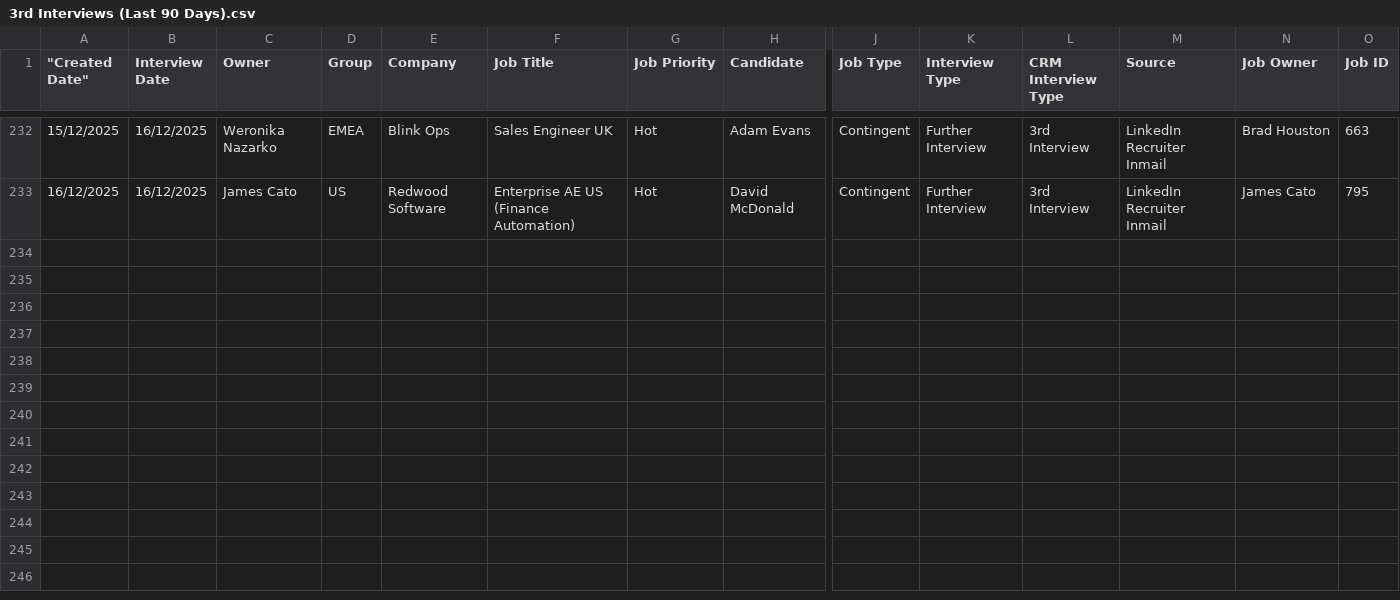
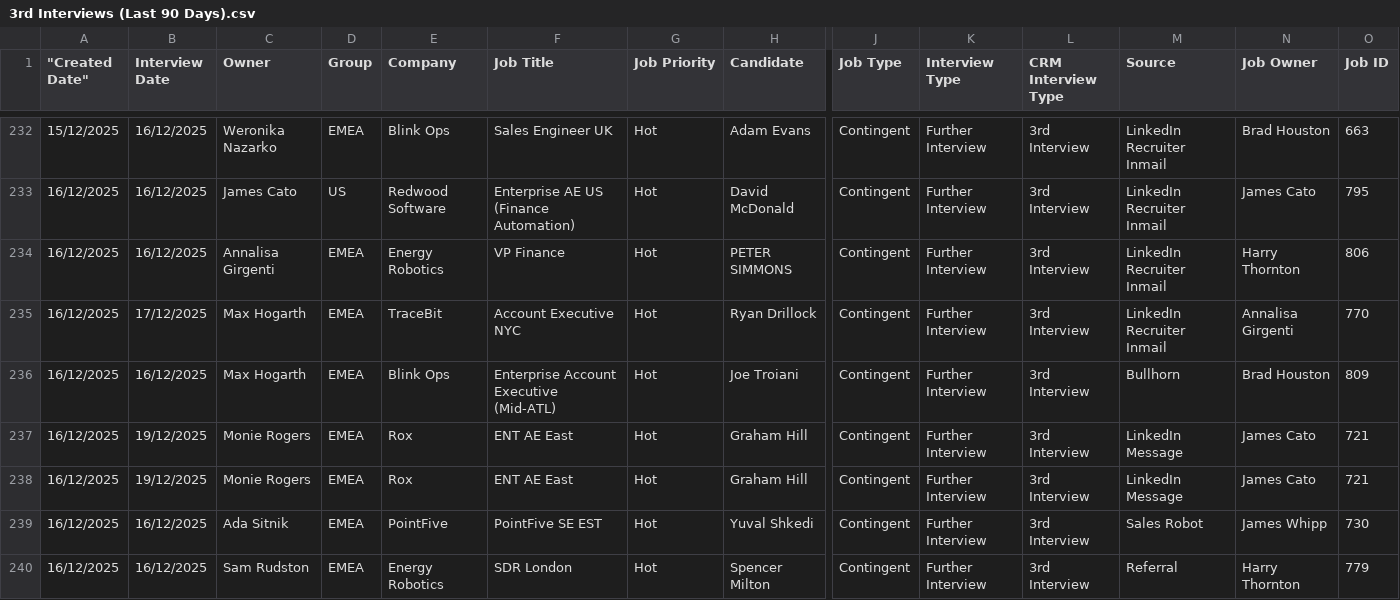
Before and after one commit to tonyfromvietnam/individual-in-play-candidate, a CSV file: 3rd Interviews (Last 90 Days).csv, drawn as a sheet; only a part is shown, gaps mark what is left out; rows hold the shown columns only; the diff names each change by its address in the sheet, - before the commit and + after, or states it on an @@ line.

```diff
--- a/3rd Interviews (Last 90 Days).csv
+++ b/3rd Interviews (Last 90 Days).csv
+row 234: 16/12/2025 | 16/12/2025 | Annalisa Girgenti | EMEA | Energy Robotics | VP Finance | Hot | PETER SIMMONS | Contingent | Further Interview | 3rd Interview | LinkedIn Recruiter Inmail | Harry Thornton | 806
+row 235: 16/12/2025 | 17/12/2025 | Max Hogarth | EMEA | TraceBit | Account Executive NYC | Hot | Ryan Drillock | Contingent | Further Interview | 3rd Interview | LinkedIn Recruiter Inmail | Annalisa Girgenti | 770
+row 236: 16/12/2025 | 16/12/2025 | Max Hogarth | EMEA | Blink Ops | Enterprise Account Executive (Mid-ATL) | Hot | Joe Troiani | Contingent | Further Interview | 3rd Interview | Bullhorn | Brad Houston | 809
+row 237: 16/12/2025 | 19/12/2025 | Monie Rogers | EMEA | Rox | ENT AE East | Hot | Graham Hill | Contingent | Further Interview | 3rd Interview | LinkedIn Message | James Cato | 721
+row 238: 16/12/2025 | 19/12/2025 | Monie Rogers | EMEA | Rox | ENT AE East | Hot | Graham Hill | Contingent | Further Interview | 3rd Interview | LinkedIn Message | James Cato | 721
+row 239: 16/12/2025 | 16/12/2025 | Ada Sitnik | EMEA | PointFive | PointFive SE EST | Hot | Yuval Shkedi | Contingent | Further Interview | 3rd Interview | Sales Robot | James Whipp | 730
+row 240: 16/12/2025 | 16/12/2025 | Sam Rudston | EMEA | Energy Robotics | SDR London | Hot | Spencer Milton | Contingent | Further Interview | 3rd Interview | Referral | Harry Thornton | 779
```
Also changed, not shown: 1st Interviews (Last 90 Days).csv, 2nd Interviews (Last 90 Days).csv, 25 other files.
